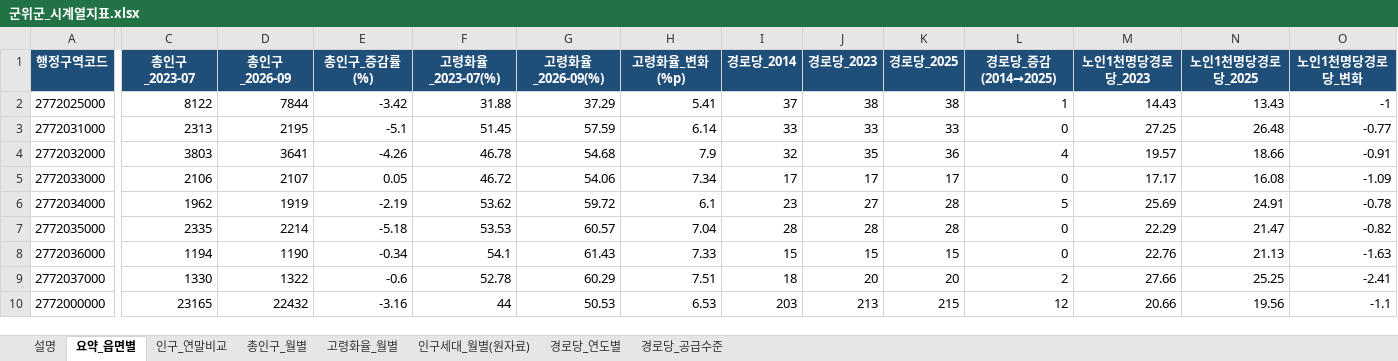
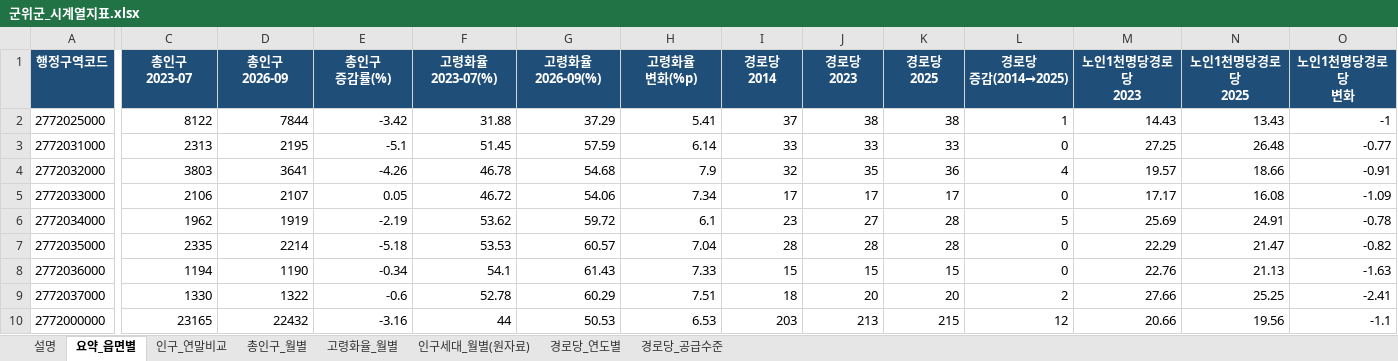
Before and after one commit to nahcub/gunwi, an Excel workbook: outputs/군위군_시계열지표.xlsx, sheet 요약_읍면별, drawn as a sheet; only a part is shown, gaps mark what is left out; values as stored, in another font and other column widths than the file's, no borders; ↵ is a line break in a cell; the diff covers the shown part only; the diff names each change by its address in the sheet, - before the commit and + after, or states it on an @@ line.

```diff
--- a/outputs/군위군_시계열지표.xlsx (sheet 요약_읍면별)
+++ b/outputs/군위군_시계열지표.xlsx (sheet 요약_읍면별)
-C1: 총인구_2023-07
+C1: 총인구 ↵ 2023-07
-D1: 총인구_2026-09
+D1: 총인구 ↵ 2026-09
-E1: 총인구_증감률(%)
+E1: 총인구 ↵ 증감률(%)
-F1: 고령화율_2023-07(%)
+F1: 고령화율 ↵ 2023-07(%)
-G1: 고령화율_2026-09(%)
+G1: 고령화율 ↵ 2026-09(%)
-H1: 고령화율_변화(%p)
+H1: 고령화율 ↵ 변화(%p)
-I1: 경로당_2014
+I1: 경로당 ↵ 2014
-J1: 경로당_2023
+J1: 경로당 ↵ 2023
-K1: 경로당_2025
+K1: 경로당 ↵ 2025
-L1: 경로당_증감(2014→2025)
+L1: 경로당 ↵ 증감(2014→2025)
-M1: 노인1천명당경로당_2023
+M1: 노인1천명당경로당 ↵ 2023
-N1: 노인1천명당경로당_2025
+N1: 노인1천명당경로당 ↵ 2025
-O1: 노인1천명당경로당_변화
+O1: 노인1천명당경로당 ↵ 변화
```
Also changed, not shown: 1 edited cell elsewhere in this sheet, sheet 인구_연말비교, sheet 경로당_공급수준, 1 other file.
